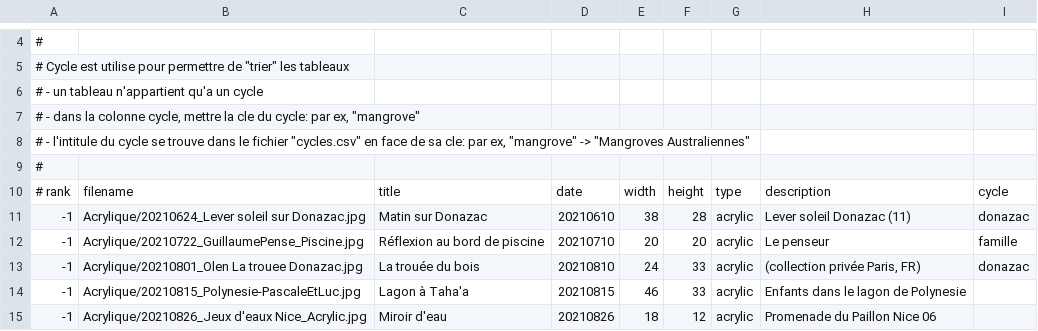
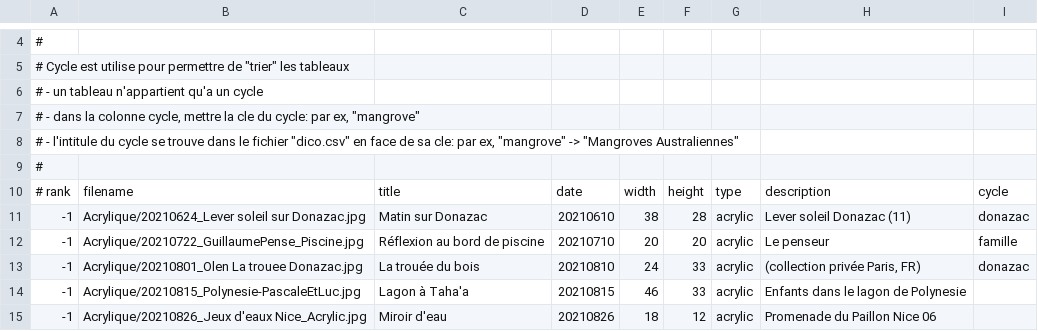
Before and after one commit to MichelEisenmann/gem-gallery, a CSV file: htdocs/public/images/paint-data.csv, drawn as a sheet; only a part is shown, gaps mark what is left out.

Commit message:
typo

```diff
--- a/htdocs/public/images/paint-data.csv
+++ b/htdocs/public/images/paint-data.csv
@@ -7,3 +7,3 @@
 #   - dans la colonne cycle, mettre la cle du cycle: par ex, "mangrove"
-#   - l'intitule du cycle se trouve dans le fichier "cycles.csv" en face de sa cle: par ex, "mangrove" -> "Mangroves Australiennes"
+#   - l'intitule du cycle se trouve dans le fichier "dico.csv" en face de sa cle: par ex, "mangrove" -> "Mangroves Australiennes"
 #
```
